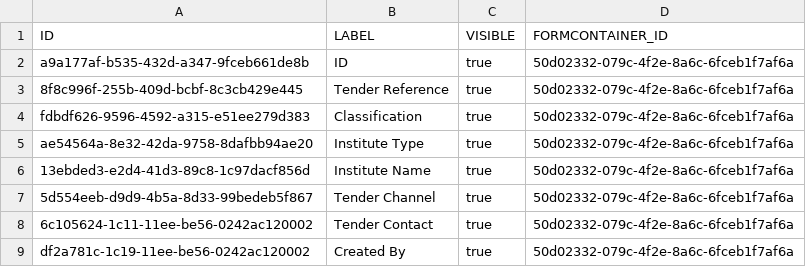
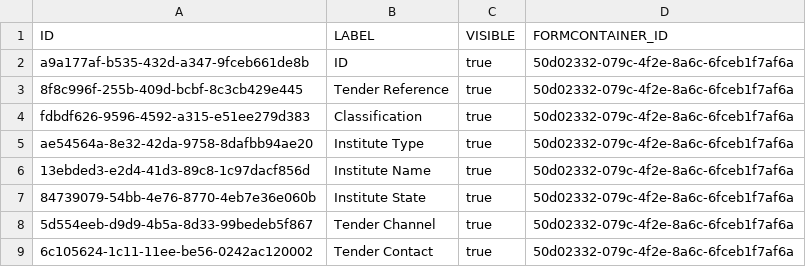
Before and after one commit to mandar-velankar/FAST_UI_TEMPLATES, a CSV file: db/data/com.bayer.SXTENDER.templates-FormElement.csv, drawn as a sheet; only a part is shown; the shorter side is filled out with more unchanged rows; the diff names each change by its address in the sheet, - before the commit and + after, or states it on an @@ line.

```diff
--- a/db/data/com.bayer.SXTENDER.templates-FormElement.csv
+++ b/db/data/com.bayer.SXTENDER.templates-FormElement.csv
+row 7: 84739079-54bb-4e76-8770-4eb7e36e060b | Institute State | true | 50d02332-079c-4f2e-8a6c-6fceb1f7af6a
```
Also changed, not shown: db/data/com.bayer.SXTENDER.templates-Control.csv, db/data/com.bayer.SXTENDER.templates-Properties.csv, 1 other file.
